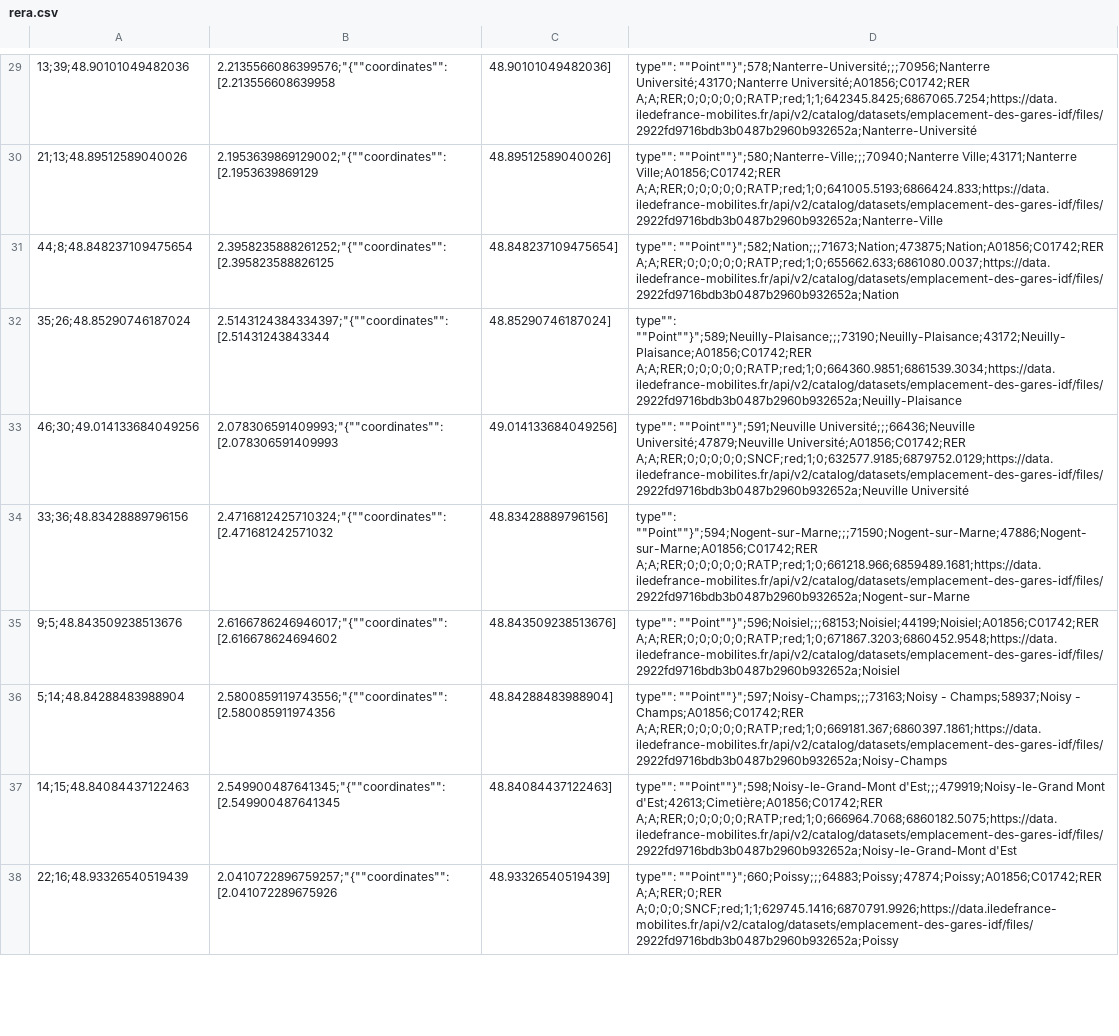
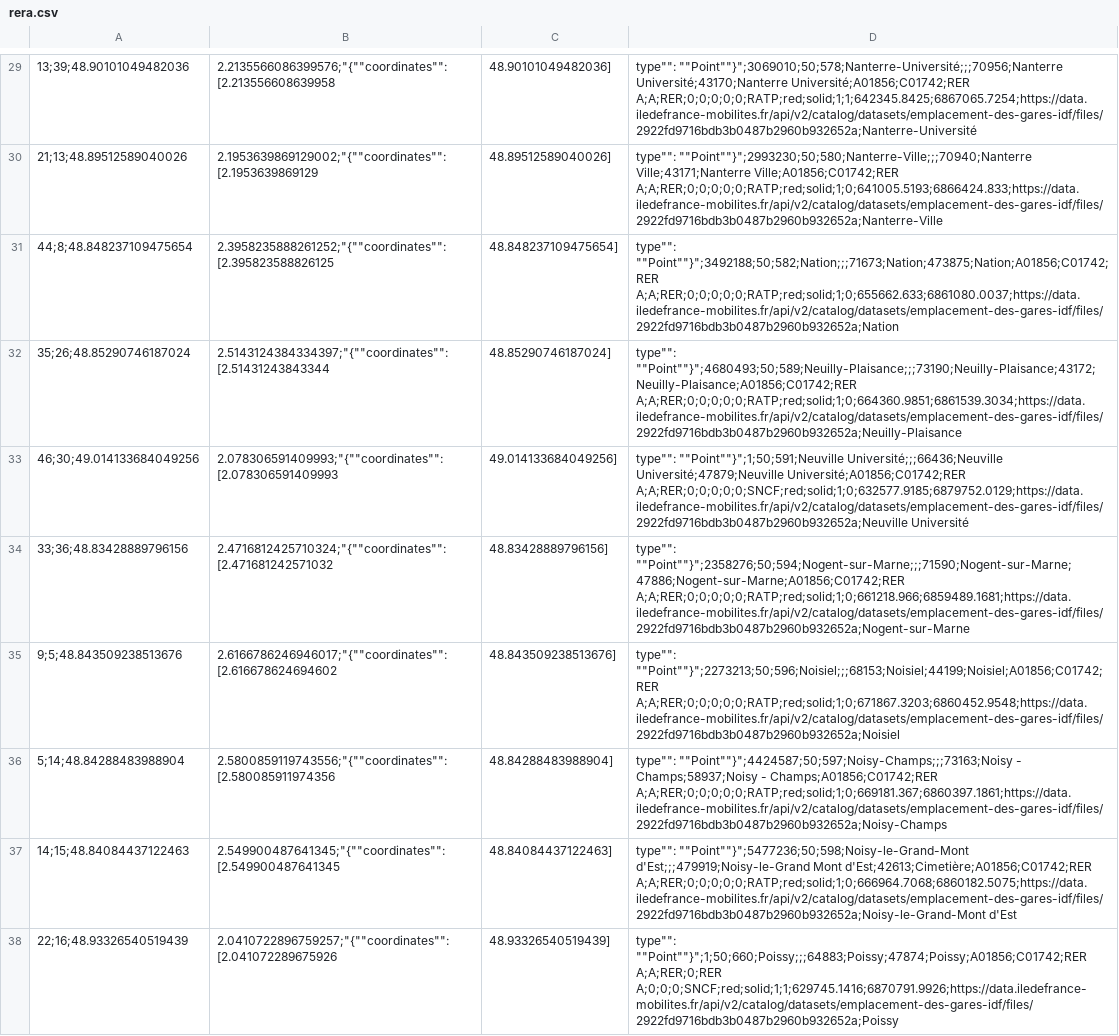
Before and after one commit to Rom001/graph-rer, a CSV file: rera.csv, drawn as a sheet; only a part is shown, gaps mark what is left out; the diff covers the shown part only; the diff names each change by its address in the sheet, - before the commit and + after, or states it on an @@ line.

```diff
--- a/rera.csv
+++ b/rera.csv
-D29: type"": ""Point""}";578;Nanterre-Université;;;70956;Nanterre Université;43170;Nanterre Université;A01856;C01742;RER A;A;RER;0;0;0;0;0;RATP;red;1;1;642345.8425;6867065.7254;https://data.iledefrance-mobilites.fr/api/v2/catalog/datasets/emplacement-des-gares-idf/files/2922fd9716bdb3b0487b2960b932652a;Nanterre-Université
+D29: type"": ""Point""}";3069010;50;578;Nanterre-Université;;;70956;Nanterre Université;43170;Nanterre Université;A01856;C01742;RER A;A;RER;0;0;0;0;0;RATP;red;solid;1;1;642345.8425;6867065.7254;https://data.iledefrance-mobilites.fr/api/v2/catalog/datasets/emplacement-des-gares-idf/files/2922fd9716bdb3b0487b2960b932652a;Nanterre-Université
-D30: type"": ""Point""}";580;Nanterre-Ville;;;70940;Nanterre Ville;43171;Nanterre Ville;A01856;C01742;RER A;A;RER;0;0;0;0;0;RATP;red;1;0;641005.5193;6866424.833;https://data.iledefrance-mobilites.fr/api/v2/catalog/datasets/emplacement-des-gares-idf/files/2922fd9716bdb3b0487b2960b932652a;Nanterre-Ville
+D30: type"": ""Point""}";2993230;50;580;Nanterre-Ville;;;70940;Nanterre Ville;43171;Nanterre Ville;A01856;C01742;RER A;A;RER;0;0;0;0;0;RATP;red;solid;1;0;641005.5193;6866424.833;https://data.iledefrance-mobilites.fr/api/v2/catalog/datasets/emplacement-des-gares-idf/files/2922fd9716bdb3b0487b2960b932652a;Nanterre-Ville
-D31: type"": ""Point""}";582;Nation;;;71673;Nation;473875;Nation;A01856;C01742;RER A;A;RER;0;0;0;0;0;RATP;red;1;0;655662.633;6861080.0037;https://data.iledefrance-mobilites.fr/api/v2/catalog/datasets/emplacement-des-gares-idf/files/2922fd9716bdb3b0487b2960b932652a;Nation
+D31: type"": ""Point""}";3492188;50;582;Nation;;;71673;Nation;473875;Nation;A01856;C01742;RER A;A;RER;0;0;0;0;0;RATP;red;solid;1;0;655662.633;6861080.0037;https://data.iledefrance-mobilites.fr/api/v2/catalog/datasets/emplacement-des-gares-idf/files/2922fd9716bdb3b0487b2960b932652a;Nation
-D32: type"": ""Point""}";589;Neuilly-Plaisance;;;73190;Neuilly-Plaisance;43172;Neuilly-Plaisance;A01856;C01742;RER A;A;RER;0;0;0;0;0;RATP;red;1;0;664360.9851;6861539.3034;https://data.iledefrance-mobilites.fr/api/v2/catalog/datasets/emplacement-des-gares-idf/files/2922fd9716bdb3b0487b2960b932652a;Neuilly-Plaisance
+D32: type"": ""Point""}";4680493;50;589;Neuilly-Plaisance;;;73190;Neuilly-Plaisance;43172;Neuilly-Plaisance;A01856;C01742;RER A;A;RER;0;0;0;0;0;RATP;red;solid;1;0;664360.9851;6861539.3034;https://data.iledefrance-mobilites.fr/api/v2/catalog/datasets/emplacement-des-gares-idf/files/2922fd9716bdb3b0487b2960b932652a;Neuilly-Plaisance
-D33: type"": ""Point""}";591;Neuville Université;;;66436;Neuville Université;47879;Neuville Université;A01856;C01742;RER A;A;RER;0;0;0;0;0;SNCF;red;1;0;632577.9185;6879752.0129;https://data.iledefrance-mobilites.fr/api/v2/catalog/datasets/emplacement-des-gares-idf/files/2922fd9716bdb3b0487b2960b932652a;Neuville Université
+D33: type"": ""Point""}";1;50;591;Neuville Université;;;66436;Neuville Université;47879;Neuville Université;A01856;C01742;RER A;A;RER;0;0;0;0;0;SNCF;red;solid;1;0;632577.9185;6879752.0129;https://data.iledefrance-mobilites.fr/api/v2/catalog/datasets/emplacement-des-gares-idf/files/2922fd9716bdb3b0487b2960b932652a;Neuville Université
-D34: type"": ""Point""}";594;Nogent-sur-Marne;;;71590;Nogent-sur-Marne;47886;Nogent-sur-Marne;A01856;C01742;RER A;A;RER;0;0;0;0;0;RATP;red;1;0;661218.966;6859489.1681;https://data.iledefrance-mobilites.fr/api/v2/catalog/datasets/emplacement-des-gares-idf/files/2922fd9716bdb3b0487b2960b932652a;Nogent-sur-Marne
+D34: type"": ""Point""}";2358276;50;594;Nogent-sur-Marne;;;71590;Nogent-sur-Marne;47886;Nogent-sur-Marne;A01856;C01742;RER A;A;RER;0;0;0;0;0;RATP;red;solid;1;0;661218.966;6859489.1681;https://data.iledefrance-mobilites.fr/api/v2/catalog/datasets/emplacement-des-gares-idf/files/2922fd9716bdb3b0487b2960b932652a;Nogent-sur-Marne
-D35: type"": ""Point""}";596;Noisiel;;;68153;Noisiel;44199;Noisiel;A01856;C01742;RER A;A;RER;0;0;0;0;0;RATP;red;1;0;671867.3203;6860452.9548;https://data.iledefrance-mobilites.fr/api/v2/catalog/datasets/emplacement-des-gares-idf/files/2922fd9716bdb3b0487b2960b932652a;Noisiel
+D35: type"": ""Point""}";2273213;50;596;Noisiel;;;68153;Noisiel;44199;Noisiel;A01856;C01742;RER A;A;RER;0;0;0;0;0;RATP;red;solid;1;0;671867.3203;6860452.9548;https://data.iledefrance-mobilites.fr/api/v2/catalog/datasets/emplacement-des-gares-idf/files/2922fd9716bdb3b0487b2960b932652a;Noisiel
-D36: type"": ""Point""}";597;Noisy-Champs;;;73163;Noisy - Champs;58937;Noisy - Champs;A01856;C01742;RER A;A;RER;0;0;0;0;0;RATP;red;1;0;669181.367;6860397.1861;https://data.iledefrance-mobilites.fr/api/v2/catalog/datasets/emplacement-des-gares-idf/files/2922fd9716bdb3b0487b2960b932652a;Noisy-Champs
+D36: type"": ""Point""}";4424587;50;597;Noisy-Champs;;;73163;Noisy - Champs;58937;Noisy - Champs;A01856;C01742;RER A;A;RER;0;0;0;0;0;RATP;red;solid;1;0;669181.367;6860397.1861;https://data.iledefrance-mobilites.fr/api/v2/catalog/datasets/emplacement-des-gares-idf/files/2922fd9716bdb3b0487b2960b932652a;Noisy-Champs
-D37: type"": ""Point""}";598;Noisy-le-Grand-Mont d'Est;;;479919;Noisy-le-Grand Mont d'Est;42613;Cimetière;A01856;C01742;RER A;A;RER;0;0;0;0;0;RATP;red;1;0;666964.7068;6860182.5075;https://data.iledefrance-mobilites.fr/api/v2/catalog/datasets/emplacement-des-gares-idf/files/2922fd9716bdb3b0487b2960b932652a;Noisy-le-Grand-Mont d'Est
+D37: type"": ""Point""}";5477236;50;598;Noisy-le-Grand-Mont d'Est;;;479919;Noisy-le-Grand Mont d'Est;42613;Cimetière;A01856;C01742;RER A;A;RER;0;0;0;0;0;RATP;red;solid;1;0;666964.7068;6860182.5075;https://data.iledefrance-mobilites.fr/api/v2/catalog/datasets/emplacement-des-gares-idf/files/2922fd9716bdb3b0487b2960b932652a;Noisy-le-Grand-Mont d'Est
-D38: type"": ""Point""}";660;Poissy;;;64883;Poissy;47874;Poissy;A01856;C01742;RER A;A;RER;0;RER A;0;0;0;SNCF;red;1;1;629745.1416;6870791.9926;https://data.iledefrance-mobilites.fr/api/v2/catalog/datasets/emplacement-des-gares-idf/files/2922fd9716bdb3b0487b2960b932652a;Poissy
+D38: type"": ""Point""}";1;50;660;Poissy;;;64883;Poissy;47874;Poissy;A01856;C01742;RER A;A;RER;0;RER A;0;0;0;SNCF;red;solid;1;1;629745.1416;6870791.9926;https://data.iledefrance-mobilites.fr/api/v2/catalog/datasets/emplacement-des-gares-idf/files/2922fd9716bdb3b0487b2960b932652a;Poissy
```
Also changed, not shown: 37 edited cells elsewhere in this file, rere.csv, 3 other files.
